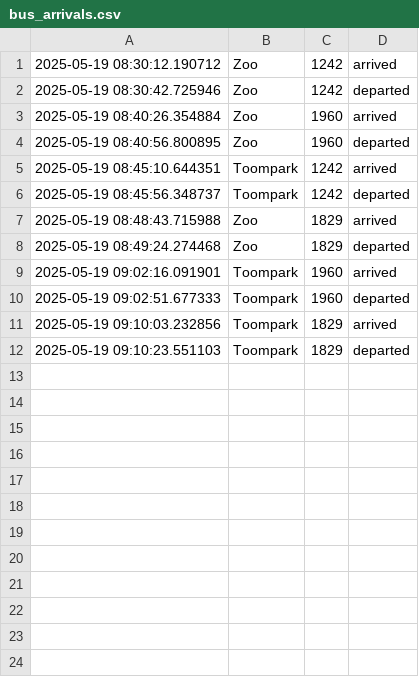
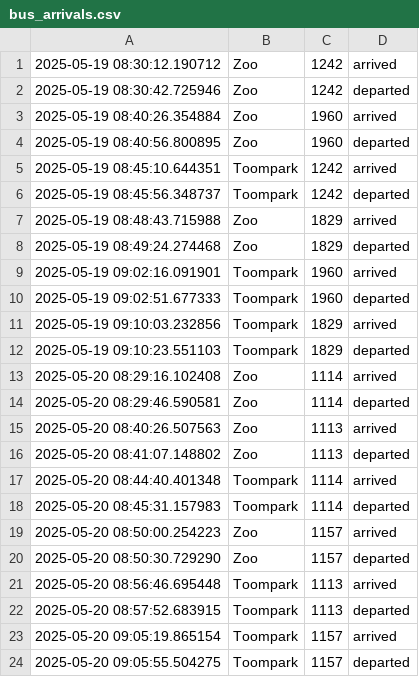
Before and after one commit to KongFuzi1/RMK-data-team-internship---test-challenge-2025, a CSV file: data/bus_arrivals.csv, drawn as a sheet.

Commit message:
Second day observations of bus line 8

```diff
--- a/data/bus_arrivals.csv
+++ b/data/bus_arrivals.csv
@@ -12 +12,13 @@
 2025-05-19 09:10:23.551103,Toompark,1829,departed
+2025-05-20 08:29:16.102408,Zoo,1114,arrived
+2025-05-20 08:29:46.590581,Zoo,1114,departed
+2025-05-20 08:40:26.507563,Zoo,1113,arrived
+2025-05-20 08:41:07.148802,Zoo,1113,departed
+2025-05-20 08:44:40.401348,Toompark,1114,arrived
+2025-05-20 08:45:31.157983,Toompark,1114,departed
+2025-05-20 08:50:00.254223,Zoo,1157,arrived
+2025-05-20 08:50:30.729290,Zoo,1157,departed
+2025-05-20 08:56:46.695448,Toompark,1113,arrived
+2025-05-20 08:57:52.683915,Toompark,1113,departed
+2025-05-20 09:05:19.865154,Toompark,1157,arrived
+2025-05-20 09:05:55.504275,Toompark,1157,departed
```
